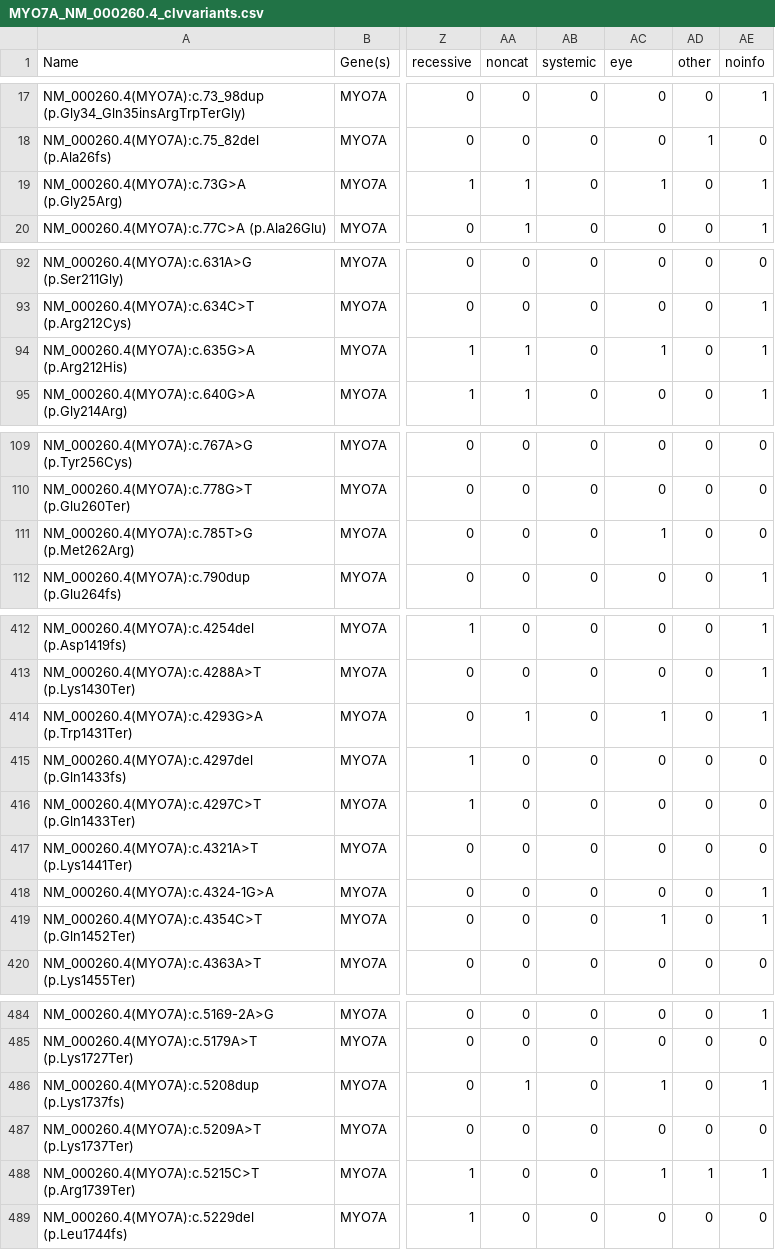
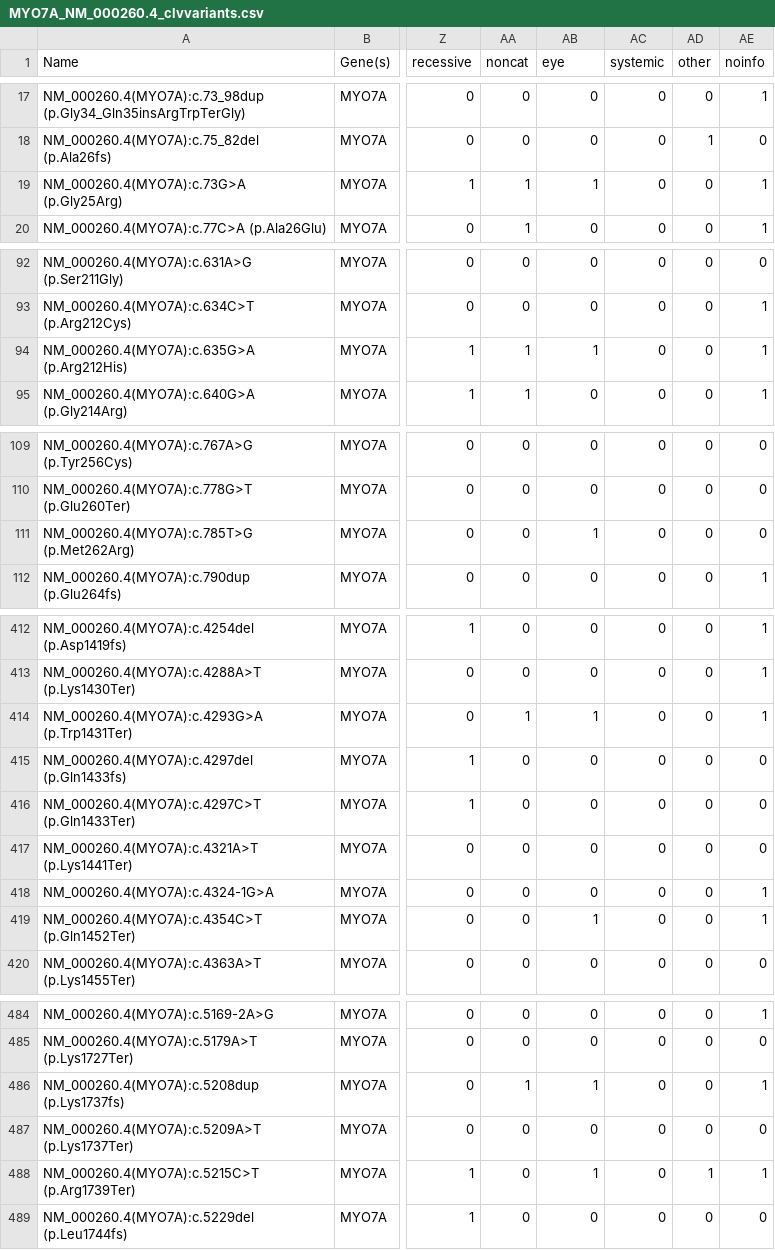
Before and after one commit to takushim/fpvariants, a CSV file: analyses/MYO7A/MYO7A_NM_000260.4_clvvariants.csv, drawn as a sheet; only a part is shown, gaps mark what is left out; the diff covers the shown part only; the diff names each change by its address in the sheet, - before the commit and + after, or states it on an @@ line.

```diff
--- a/analyses/MYO7A/MYO7A_NM_000260.4_clvvariants.csv
+++ b/analyses/MYO7A/MYO7A_NM_000260.4_clvvariants.csv
-AB1: systemic
+AB1: eye
-AC1: eye
+AC1: systemic
-AB19 (eye): 0
+AB19 (eye): 1
-AC19 (systemic): 1
+AC19 (systemic): 0
-AB94 (eye): 0
+AB94 (eye): 1
-AC94 (systemic): 1
+AC94 (systemic): 0
-AB111 (eye): 0
+AB111 (eye): 1
-AC111 (systemic): 1
+AC111 (systemic): 0
-AB414 (eye): 0
+AB414 (eye): 1
-AC414 (systemic): 1
+AC414 (systemic): 0
-AB419 (eye): 0
+AB419 (eye): 1
-AC419 (systemic): 1
+AC419 (systemic): 0
-AB486 (eye): 0
+AB486 (eye): 1
-AC486 (systemic): 1
+AC486 (systemic): 0
-AB488 (eye): 0
+AB488 (eye): 1
-AC488 (systemic): 1
+AC488 (systemic): 0
```
Also changed, not shown: 40 edited cells elsewhere in this file, analyses/MYH14/MYH14_NM_001145809.2_clvvariants.csv, analyses/MYH9/MYH9_NM_002473.6_clvvariants.csv, 8 other files.
